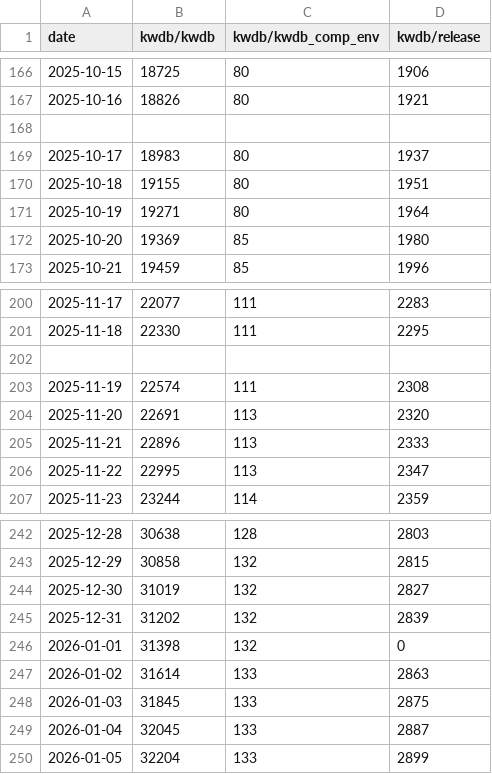
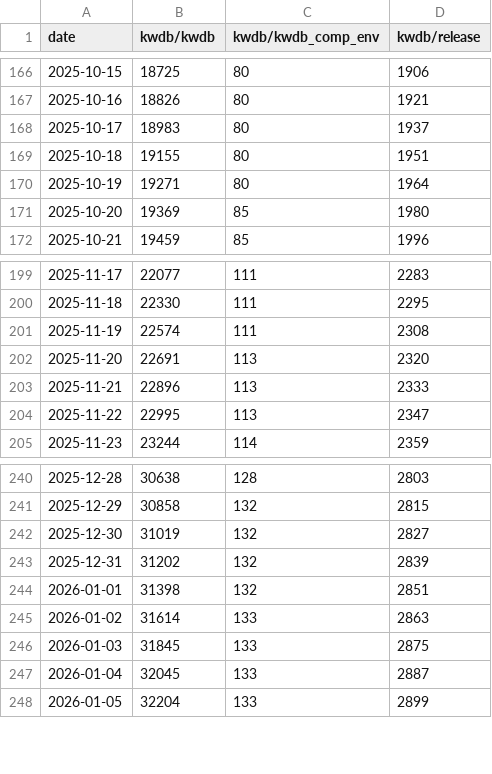
Before and after one commit to sunny0826/docker-pulls-statistics, a CSV file: data/stats.csv, drawn as a sheet; only a part is shown, gaps mark what is left out.

Commit message:
fix(data): Fix the issue where GitHub download statistics are zero and add a fallback mechanism
When a GitHub API request fails, use the most recent valid value from the CSV as a fallback
Remove empty lines in stats.csv and update erroneous data in stats.json

```diff
--- a/data/stats.csv
+++ b/data/stats.csv
@@ -167,3 +167,2 @@ date,kwdb/kwdb,kwdb/kwdb_comp_env,kwdb/release
 2025-10-16,18826,80,1921
-
 2025-10-17,18983,80,1937
@@ -201,3 +200,2 @@ date,kwdb/kwdb,kwdb/kwdb_comp_env,kwdb/release
 2025-11-18,22330,111,2295
-
 2025-11-19,22574,111,2308
@@ -245,3 +243,3 @@ date,kwdb/kwdb,kwdb/kwdb_comp_env,kwdb/release
 2025-12-31,31202,132,2839
-2026-01-01,31398,132,0
+2026-01-01,31398,132,2851
 2026-01-02,31614,133,2863
```
Also changed, not shown: 3 other files.
